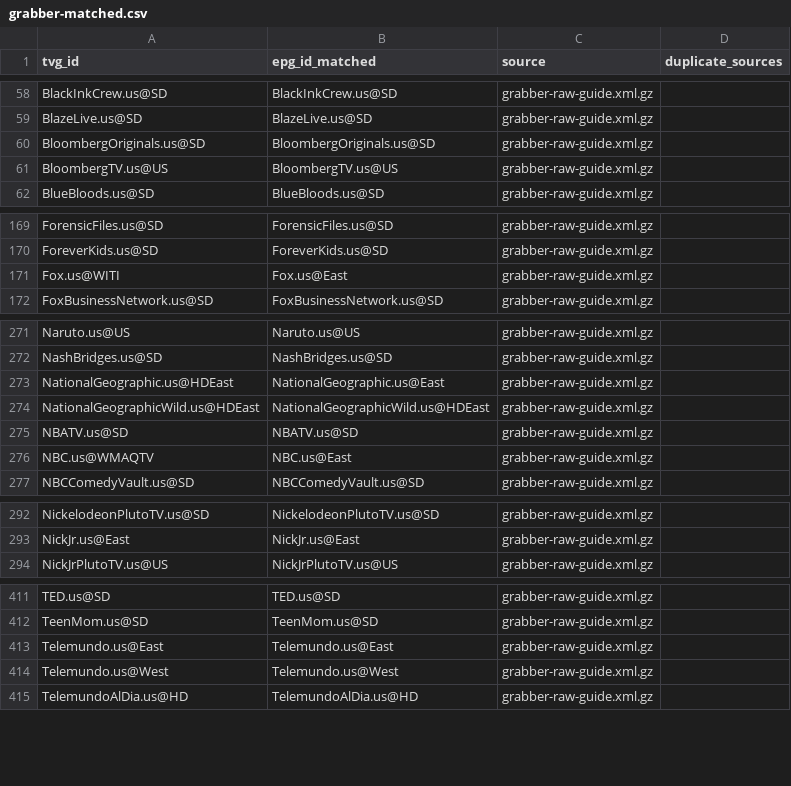
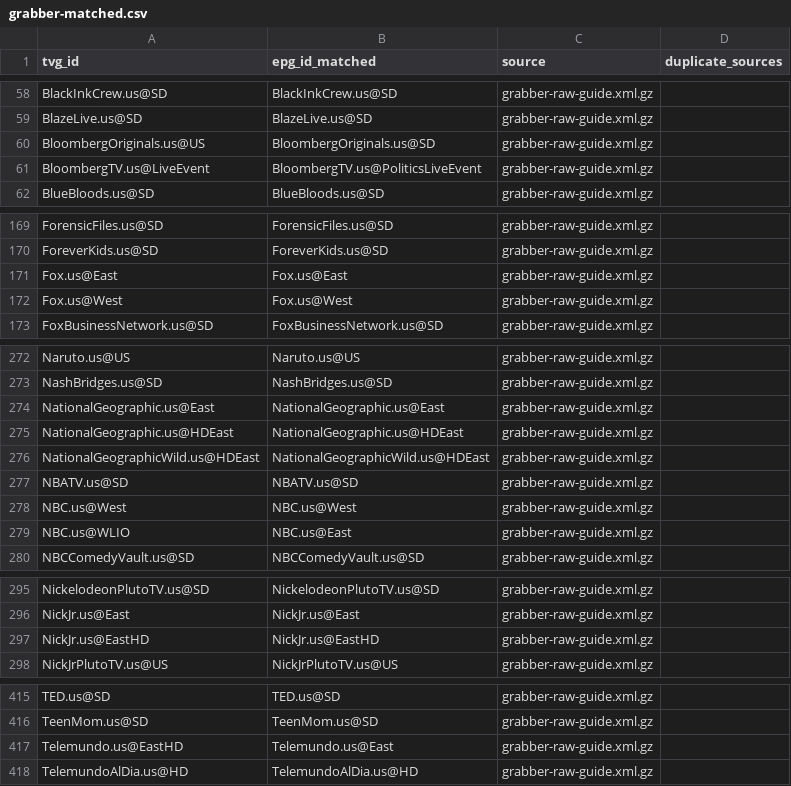
Before and after one commit to umarjamilpc/EPG-LIST-GEN, a CSV file: epgs/US/reports/grabber-matched.csv, drawn as a sheet; only a part is shown, gaps mark what is left out; the diff covers the shown part only.

```diff
--- a/epgs/US/reports/grabber-matched.csv
+++ b/epgs/US/reports/grabber-matched.csv
@@ -59,4 +59,4 @@ BlackInkCrew.us@SD,BlackInkCrew.us@SD,grabber-raw-guide.xml.gz,
 BlazeLive.us@SD,BlazeLive.us@SD,grabber-raw-guide.xml.gz,
-BloombergOriginals.us@SD,BloombergOriginals.us@SD,grabber-raw-guide.xml.gz,
-BloombergTV.us@US,BloombergTV.us@US,grabber-raw-guide.xml.gz,
+BloombergOriginals.us@US,BloombergOriginals.us@SD,grabber-raw-guide.xml.gz,
+BloombergTV.us@LiveEvent,BloombergTV.us@PoliticsLiveEvent,grabber-raw-guide.xml.gz,
 BlueBloods.us@SD,BlueBloods.us@SD,grabber-raw-guide.xml.gz,
@@ -170,3 +170,4 @@ ForensicFiles.us@SD,ForensicFiles.us@SD,grabber-raw-guide.xml.gz,
 ForeverKids.us@SD,ForeverKids.us@SD,grabber-raw-guide.xml.gz,
-Fox.us@WITI,Fox.us@East,grabber-raw-guide.xml.gz,
+Fox.us@East,Fox.us@East,grabber-raw-guide.xml.gz,
+Fox.us@West,Fox.us@West,grabber-raw-guide.xml.gz,
 FoxBusinessNetwork.us@SD,FoxBusinessNetwork.us@SD,grabber-raw-guide.xml.gz,
@@ -272,6 +273,8 @@ Naruto.us@US,Naruto.us@US,grabber-raw-guide.xml.gz,
 NashBridges.us@SD,NashBridges.us@SD,grabber-raw-guide.xml.gz,
-NationalGeographic.us@HDEast,NationalGeographic.us@East,grabber-raw-guide.xml.gz,
+NationalGeographic.us@East,NationalGeographic.us@East,grabber-raw-guide.xml.gz,
+NationalGeographic.us@HDEast,NationalGeographic.us@HDEast,grabber-raw-guide.xml.gz,
 NationalGeographicWild.us@HDEast,NationalGeographicWild.us@HDEast,grabber-raw-guide.xml.gz,
 NBATV.us@SD,NBATV.us@SD,grabber-raw-guide.xml.gz,
-NBC.us@WMAQTV,NBC.us@East,grabber-raw-guide.xml.gz,
+NBC.us@West,NBC.us@West,grabber-raw-guide.xml.gz,
+NBC.us@WLIO,NBC.us@East,grabber-raw-guide.xml.gz,
 NBCComedyVault.us@SD,NBCComedyVault.us@SD,grabber-raw-guide.xml.gz,
@@ -293,2 +296,3 @@ NickelodeonPlutoTV.us@SD,NickelodeonPlutoTV.us@SD,grabber-raw-guide.xml.gz,
 NickJr.us@East,NickJr.us@East,grabber-raw-guide.xml.gz,
+NickJr.us@EastHD,NickJr.us@EastHD,grabber-raw-guide.xml.gz,
 NickJrPlutoTV.us@US,NickJrPlutoTV.us@US,grabber-raw-guide.xml.gz,
@@ -412,4 +416,3 @@ TED.us@SD,TED.us@SD,grabber-raw-guide.xml.gz,
 TeenMom.us@SD,TeenMom.us@SD,grabber-raw-guide.xml.gz,
-Telemundo.us@East,Telemundo.us@East,grabber-raw-guide.xml.gz,
-Telemundo.us@West,Telemundo.us@West,grabber-raw-guide.xml.gz,
+Telemundo.us@EastHD,Telemundo.us@East,grabber-raw-guide.xml.gz,
 TelemundoAlDia.us@HD,TelemundoAlDia.us@HD,grabber-raw-guide.xml.gz,
```
Also changed, not shown: 18 edited cells elsewhere in this file, epgs/US/reports/merge-matched.csv, epgs/US/reports/urls-matched.csv, 12 other files.
